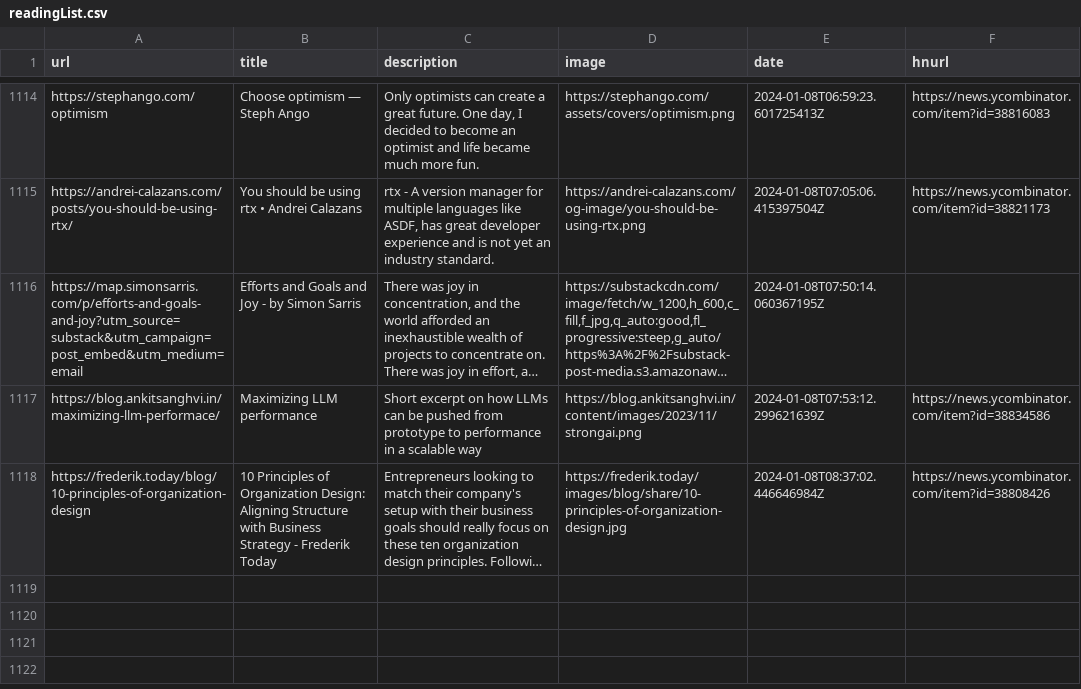
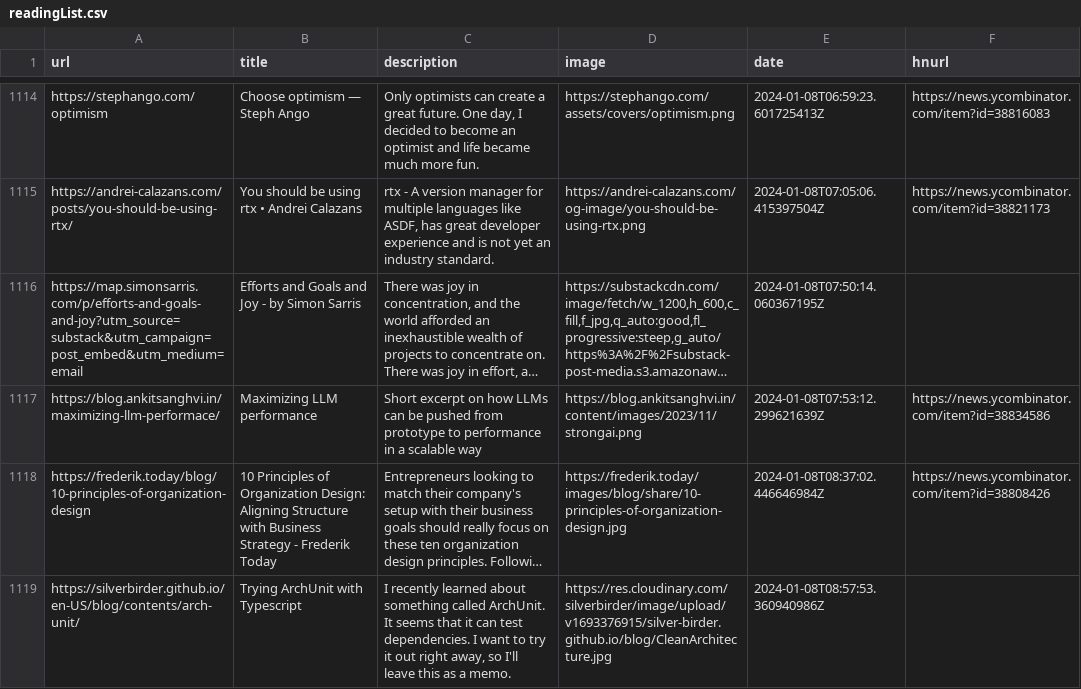
Before and after one commit to Ivan-du-toit/readingList, a CSV file: readingList.csv, drawn as a sheet; only a part is shown, gaps mark what is left out; long unchanged cells end in …; the diff names each change by its address in the sheet, - before the commit and + after, or states it on an @@ line.

Commit message:
Automated reading list update on Mon Jan  8 08:57:53 UTC 2024

```diff
--- a/readingList.csv
+++ b/readingList.csv
+row 1119: https://silverbirder.github.io/en-US/blog/contents/arch-unit/ | Trying ArchUnit with Typescript | I recently learned about something called ArchUnit. It seems that it can test dependencies. I want to try it out right away, so I'll leave this as a memo. | https://res.cloudinary.com/silverbirder/image/upload/v1693376915/silver-birder.github.io/blog/CleanArchitecture.jpg | 2024-01-08T08:57:53.360940986Z
```
